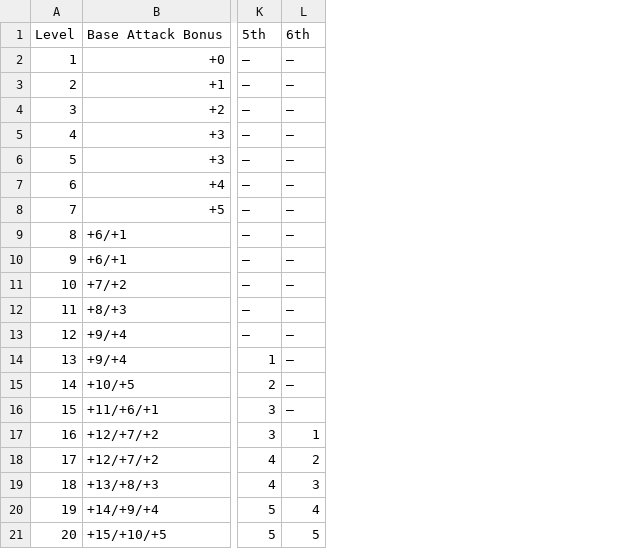
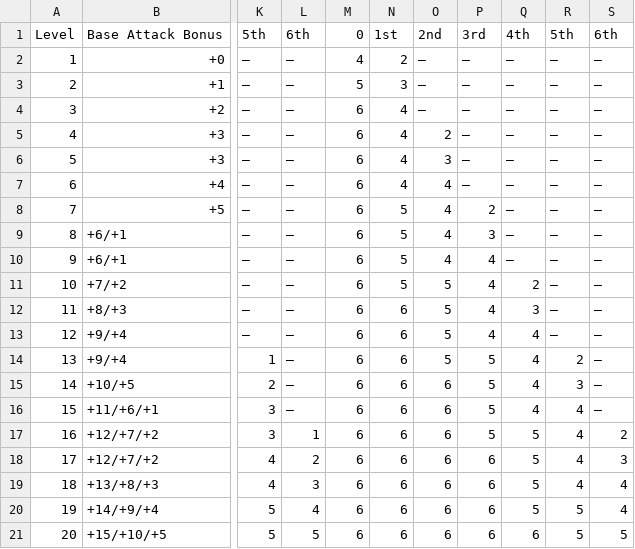
Before and after one commit to RealStandardStudios/PathfinderDataEditor, a TSV file: data/class_progression/prog_inquisitor.tsv, drawn as a sheet; only a part is shown, gaps mark what is left out; the diff names each change by its address in the sheet, - before the commit and + after, or states it on an @@ line.

```diff
--- a/data/class_progression/prog_inquisitor.tsv
+++ b/data/class_progression/prog_inquisitor.tsv
+column M, rows 1-21: 0 | 4 | 5 | 6 | 6 | 6 | 6 | 6 | 6 | 6 | 6 | 6 | 6 | 6 | 6 | 6 | 6 | 6 | 6 | 6 | 6
+column N, rows 1-21: 1st | 2 | 3 | 4 | 4 | 4 | 4 | 5 | 5 | 5 | 5 | 6 | 6 | 6 | 6 | 6 | 6 | 6 | 6 | 6 | 6
+column O, rows 1-21: 2nd | — | — | — | 2 | 3 | 4 | 4 | 4 | 4 | 5 | 5 | 5 | 5 | 6 | 6 | 6 | 6 | 6 | 6 | 6
+column P, rows 1-21: 3rd | — | — | — | — | — | — | 2 | 3 | 4 | 4 | 4 | 4 | 5 | 5 | 5 | 5 | 6 | 6 | 6 | 6
+column Q, rows 1-21: 4th | — | — | — | — | — | — | — | — | — | 2 | 3 | 4 | 4 | 4 | 4 | 5 | 5 | 5 | 5 | 6
+column R, rows 1-21: 5th | — | — | — | — | — | — | — | — | — | — | — | — | 2 | 3 | 4 | 4 | 4 | 4 | 5 | 5
+column S, rows 1-21: 6th | — | — | — | — | — | — | — | — | — | — | — | — | — | — | — | 2 | 3 | 4 | 4 | 5
```
Also changed, not shown: data/class_progression/prog_oracle.tsv, data/class_progression/prog_summoner.tsv, 2 other files.
